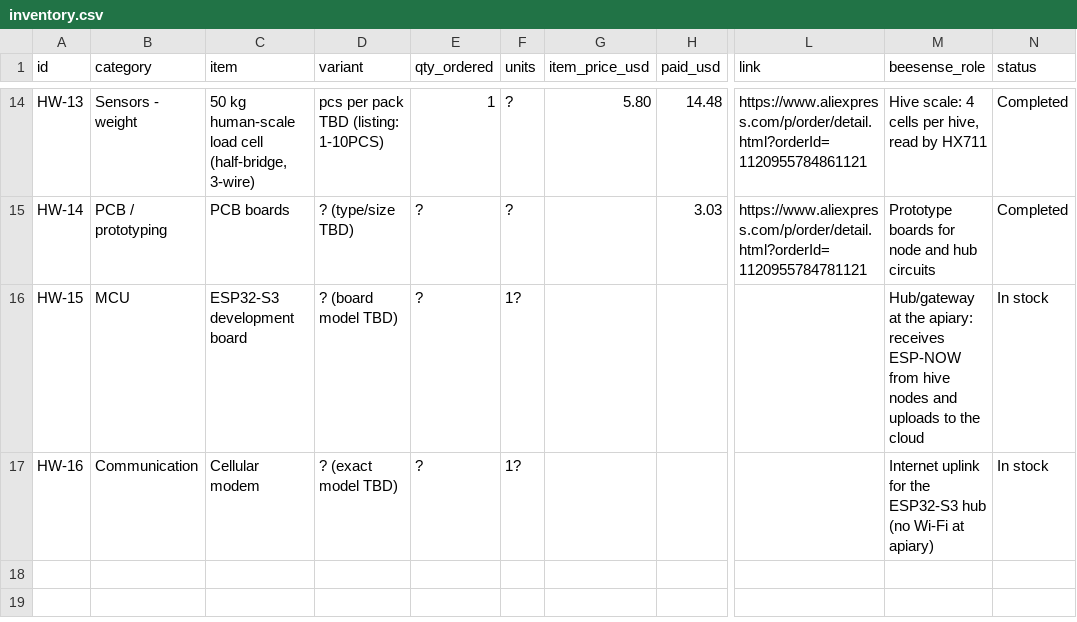
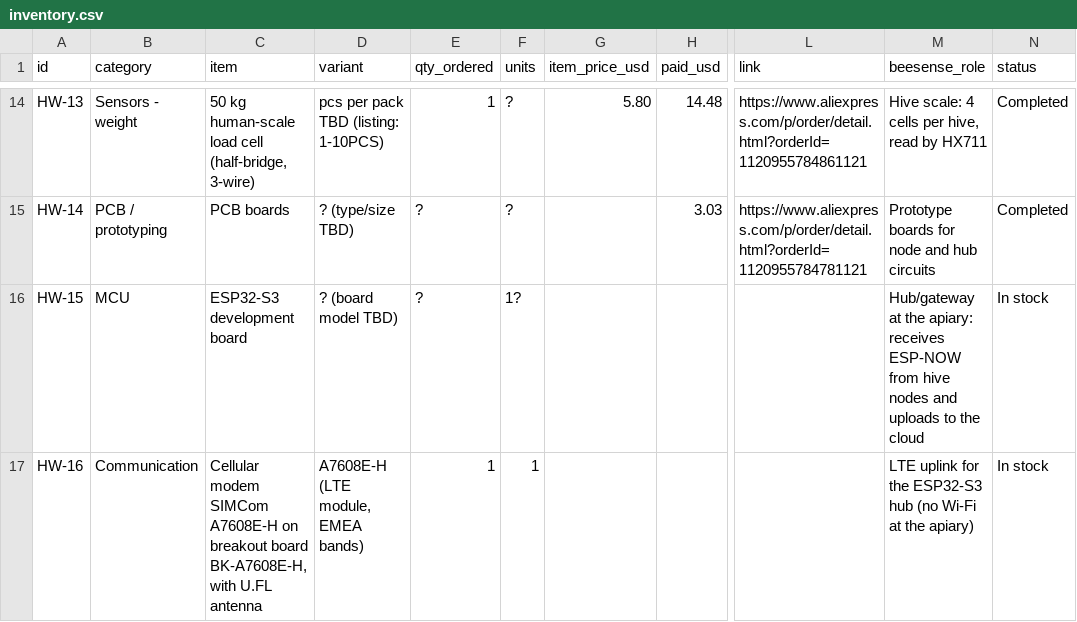
Before and after one commit to Dror-bszi/BeeSense-Docs, a CSV file: hardware/inventory.csv, drawn as a sheet; only a part is shown, gaps mark what is left out; the diff names each change by its address in the sheet, - before the commit and + after, or states it on an @@ line.

Commit message:
vault backup: 2026-10-25 23:56:29
Affected files:
TODO.md
hardware/README.md
hardware/components/SIMCom A7608E-H.md
hardware/inventory.csv
hardware/orders.md

```diff
--- a/hardware/inventory.csv
+++ b/hardware/inventory.csv
-C17 (item): Cellular modem
+C17 (item): Cellular modem SIMCom A7608E-H on breakout board BK-A7608E-H, with U.FL antenna
-D17 (variant): ? (exact model TBD)
+D17 (variant): A7608E-H (LTE module, EMEA bands)
-E17 (qty_ordered): ?
+E17 (qty_ordered): 1
-F17 (units): 1?
+F17 (units): 1
-M17 (beesense_role): Internet uplink for the ESP32-S3 hub (no Wi-Fi at apiary)
+M17 (beesense_role): LTE uplink for the ESP32-S3 hub (no Wi-Fi at the apiary)
```
Also changed, not shown: 4 other files.
